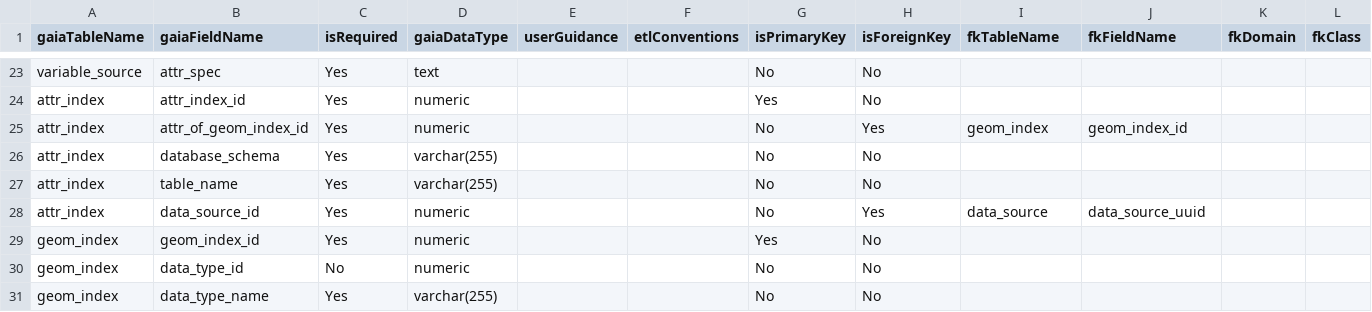
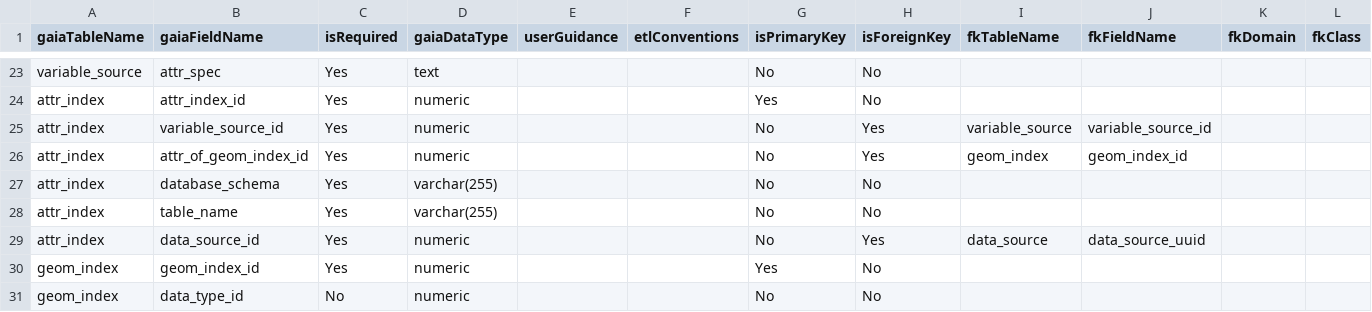
Before and after one commit to OHDSI/GIS, a CSV file: inst/csv/gaia001fieldLevel.csv, drawn as a sheet; only a part is shown, gaps mark what is left out; the shorter side is filled out with more unchanged rows; rows hold the shown columns only; the diff names each change by its address in the sheet, - before the commit and + after, or states it on an @@ line.

Commit message:
Add variable_source_id to attr_index

```diff
--- a/inst/csv/gaia001fieldLevel.csv
+++ b/inst/csv/gaia001fieldLevel.csv
+row 25: attr_index | variable_source_id | Yes | numeric |  |  | No | Yes | variable_source | variable_source_id
```
Also changed, not shown: 4 other files.
